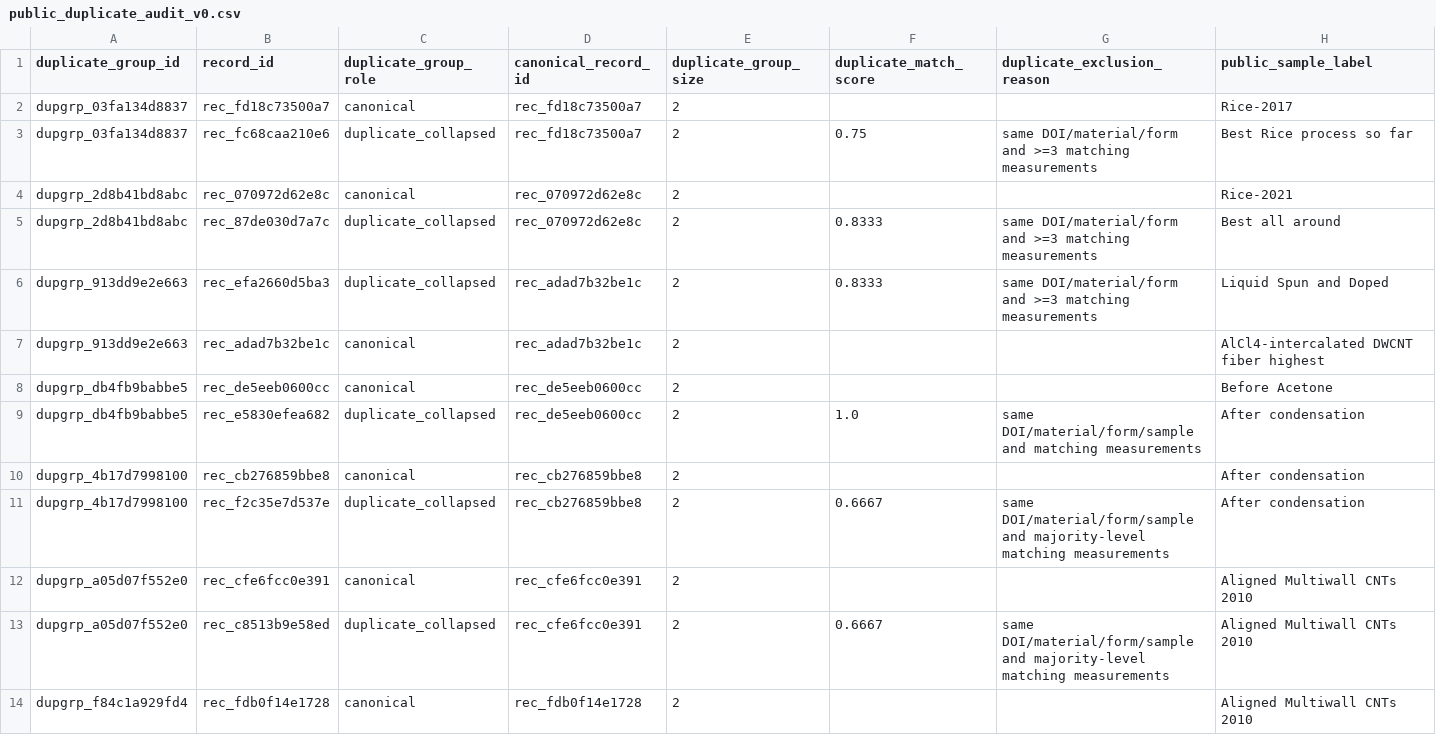
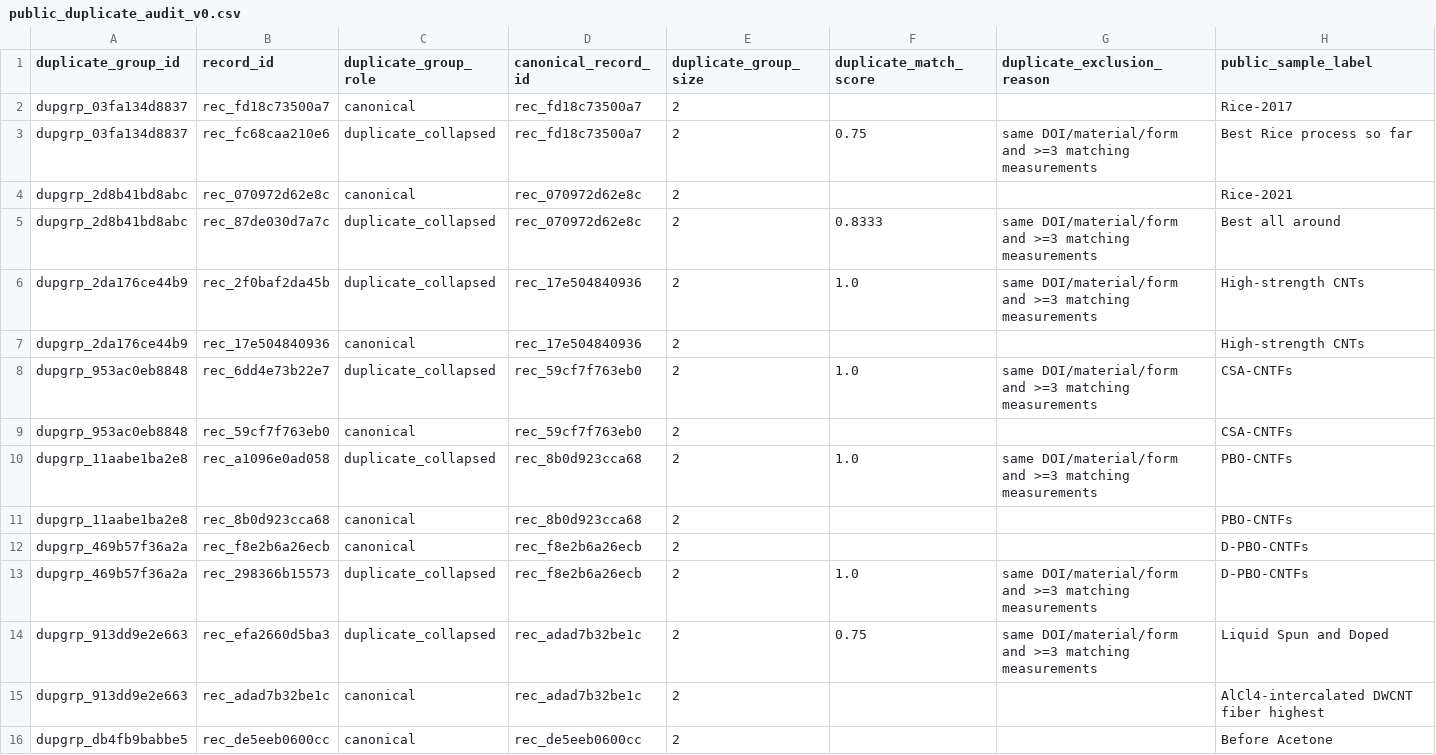
Before and after one commit to gs-stanford/CarbonNanotubes, a CSV file: data/public/public_duplicate_audit_v0.csv, drawn as a sheet; only a part is shown; the shorter side is filled out with more unchanged rows; addresses are those after the commit; rows hold the shown columns only; the diff names each change by its address in the sheet, - before the commit and + after, or states it on an @@ line.

Commit message:
Fix Radar CNTF source mapping

```diff
--- a/data/public/public_duplicate_audit_v0.csv
+++ b/data/public/public_duplicate_audit_v0.csv
+row 6: dupgrp_2da176ce44b9 | rec_2f0baf2da45b | duplicate_collapsed | rec_17e504840936 | 2 | 1.0 | same DOI/material/form and >=3 matching measurements | High-strength CNTs
+row 7: dupgrp_2da176ce44b9 | rec_17e504840936 | canonical | rec_17e504840936 | 2 |  |  | High-strength CNTs
+row 8: dupgrp_953ac0eb8848 | rec_6dd4e73b22e7 | duplicate_collapsed | rec_59cf7f763eb0 | 2 | 1.0 | same DOI/material/form and >=3 matching measurements | CSA-CNTFs
+row 9: dupgrp_953ac0eb8848 | rec_59cf7f763eb0 | canonical | rec_59cf7f763eb0 | 2 |  |  | CSA-CNTFs
+row 10: dupgrp_11aabe1ba2e8 | rec_a1096e0ad058 | duplicate_collapsed | rec_8b0d923cca68 | 2 | 1.0 | same DOI/material/form and >=3 matching measurements | PBO-CNTFs
+row 11: dupgrp_11aabe1ba2e8 | rec_8b0d923cca68 | canonical | rec_8b0d923cca68 | 2 |  |  | PBO-CNTFs
+row 12: dupgrp_469b57f36a2a | rec_f8e2b6a26ecb | canonical | rec_f8e2b6a26ecb | 2 |  |  | D-PBO-CNTFs
+row 13: dupgrp_469b57f36a2a | rec_298366b15573 | duplicate_collapsed | rec_f8e2b6a26ecb | 2 | 1.0 | same DOI/material/form and >=3 matching measurements | D-PBO-CNTFs
-F14 (duplicate_match_score): 0.8333
+F14 (duplicate_match_score): 0.75
```
Also changed, not shown: data/curation/publication_curation_queue.csv, data/processed/source_issues.csv, 23 other files.
